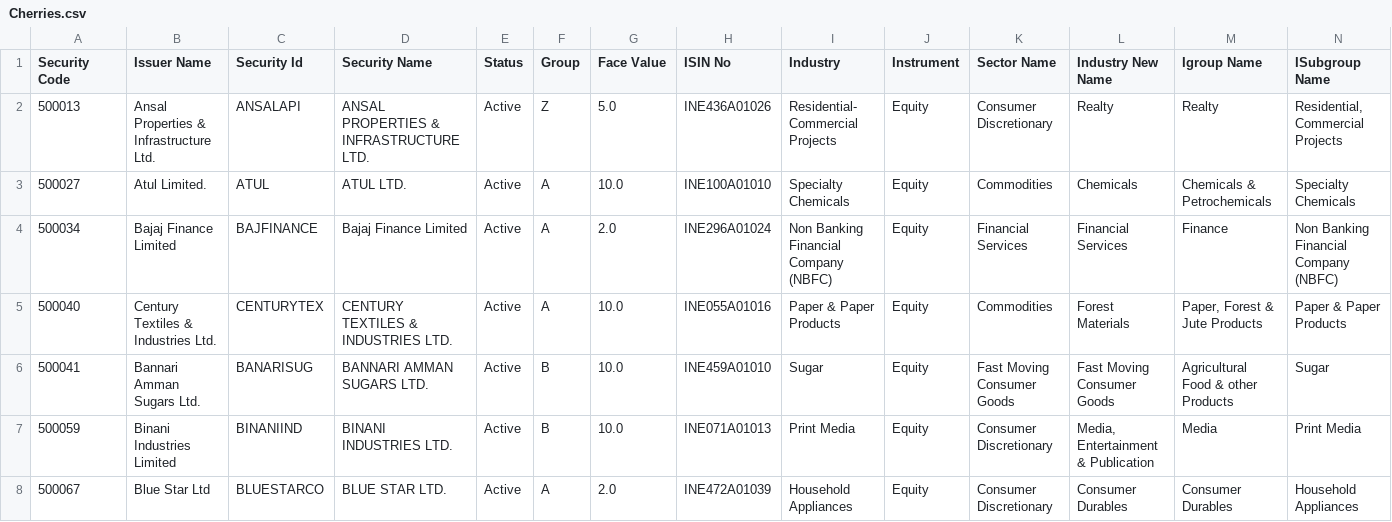
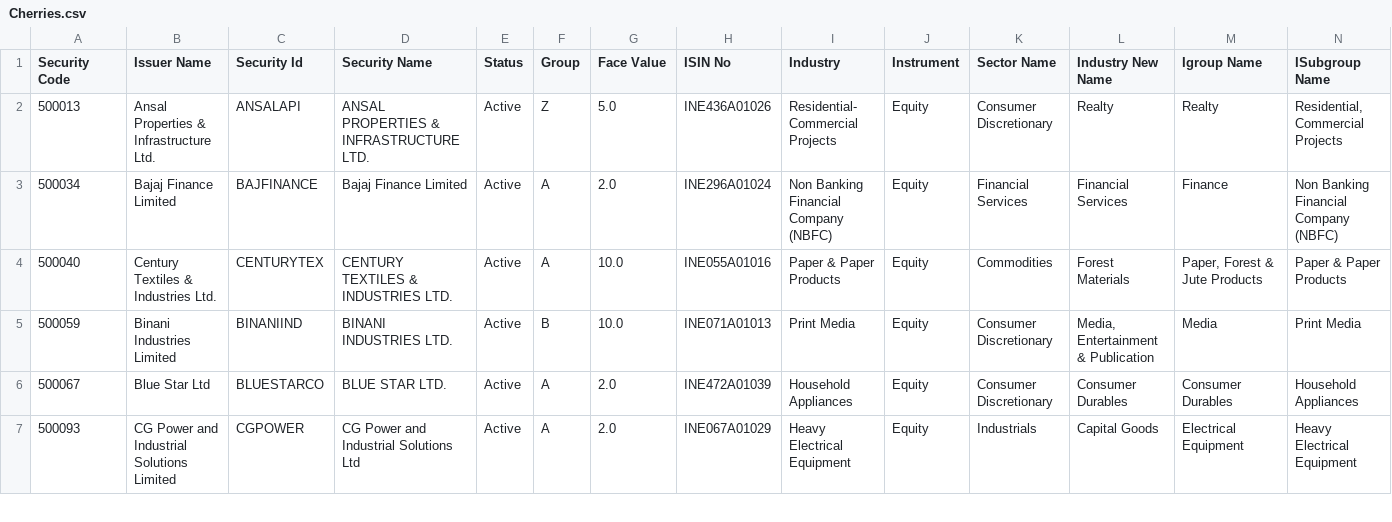
Before and after one commit to RamCodz/StreamlitStockView, a CSV file: BackEnd/Data/Outbound/Cherries.csv, drawn as a sheet; only a part is shown; the shorter side is filled out with more unchanged rows; the diff covers the shown part only.

Commit message:
Update file via Streamlit

```diff
--- a/BackEnd/Data/Outbound/Cherries.csv
+++ b/BackEnd/Data/Outbound/Cherries.csv
@@ -2,6 +2,4 @@ Security Code,Issuer Name,Security Id,Security Name,Status,Group,Face Value,ISIN
 500013,Ansal Properties & Infrastructure Ltd.,ANSALAPI,ANSAL PROPERTIES & INFRASTRUCTURE LTD.,Active,Z ,5.0,INE436A01026,Residential- Commercial Projects,Equity,Consumer Discretionary,Realty,Realty,"Residential, Commercial Projects"
-500027,Atul Limited.,ATUL,ATUL LTD.,Active,A ,10.0,INE100A01010,Specialty Chemicals,Equity,Commodities,Chemicals,Chemicals & Petrochemicals,Specialty Chemicals
 500034,Bajaj Finance Limited,BAJFINANCE,Bajaj Finance Limited,Active,A ,2.0,INE296A01024,Non Banking Financial Company (NBFC),Equity,Financial Services,Financial Services,Finance,Non Banking Financial Company (NBFC)
 500040,Century Textiles & Industries Ltd.,CENTURYTEX,CENTURY TEXTILES & INDUSTRIES LTD.,Active,A ,10.0,INE055A01016,Paper & Paper Products,Equity,Commodities,Forest Materials,"Paper, Forest & Jute Products",Paper & Paper Products
-500041,Bannari Amman Sugars Ltd.,BANARISUG,BANNARI AMMAN SUGARS LTD.,Active,B ,10.0,INE459A01010,Sugar,Equity,Fast Moving Consumer Goods,Fast Moving Consumer Goods,Agricultural Food & other Products,Sugar
 500059,Binani Industries Limited,BINANIIND,BINANI INDUSTRIES LTD.,Active,B ,10.0,INE071A01013,Print Media,Equity,Consumer Discretionary,"Media, Entertainment & Publication",Media,Print Media
```
Also changed, not shown: 1 added row and 2 removed rows elsewhere in this file.
